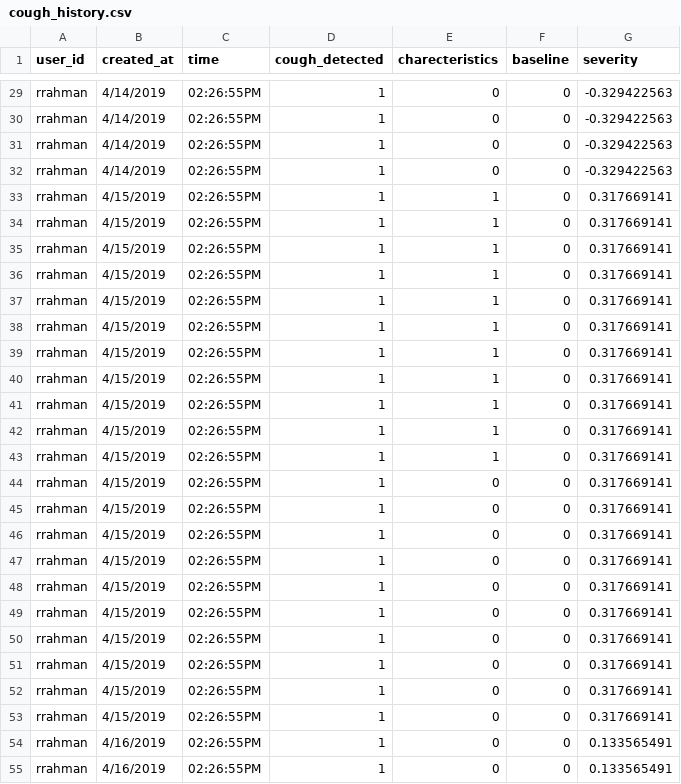
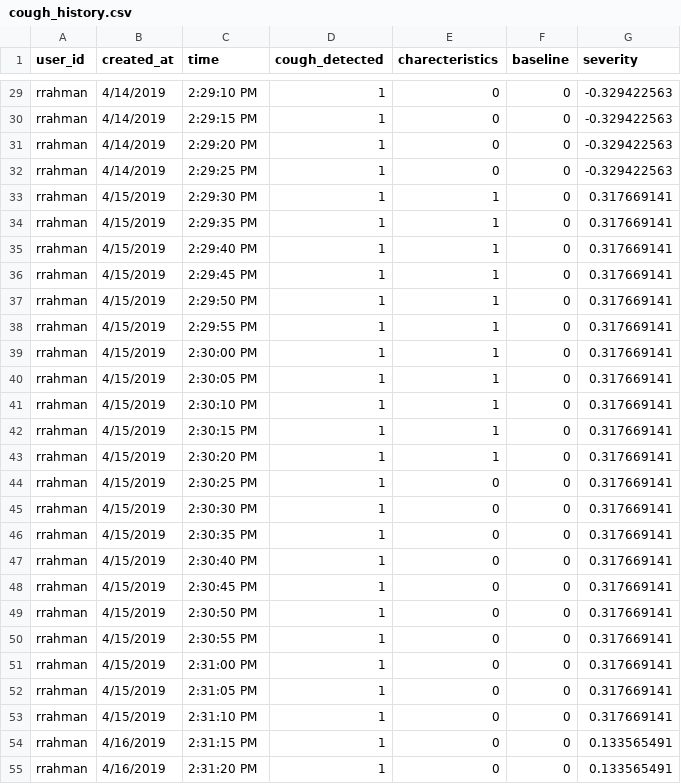
Before and after one commit to guosamuel/canairy_website, a CSV file: src/dummy_data/cough_history.csv, drawn as a sheet; only a part is shown, gaps mark what is left out; the diff covers the shown part only; the diff names each change by its address in the sheet, - before the commit and + after, or states it on an @@ line.

Commit message:
updated dummy data so it shows every 5 seconds in lieu of having the same time

```diff
--- a/src/dummy_data/cough_history.csv
+++ b/src/dummy_data/cough_history.csv
-C29 (time): 02:26:55PM
+C29 (time): 2:29:10 PM
-C30 (time): 02:26:55PM
+C30 (time): 2:29:15 PM
-C31 (time): 02:26:55PM
+C31 (time): 2:29:20 PM
-C32 (time): 02:26:55PM
+C32 (time): 2:29:25 PM
-C33 (time): 02:26:55PM
+C33 (time): 2:29:30 PM
-C34 (time): 02:26:55PM
+C34 (time): 2:29:35 PM
-C35 (time): 02:26:55PM
+C35 (time): 2:29:40 PM
-C36 (time): 02:26:55PM
+C36 (time): 2:29:45 PM
-C37 (time): 02:26:55PM
+C37 (time): 2:29:50 PM
-C38 (time): 02:26:55PM
+C38 (time): 2:29:55 PM
-C39 (time): 02:26:55PM
+C39 (time): 2:30:00 PM
-C40 (time): 02:26:55PM
+C40 (time): 2:30:05 PM
-C41 (time): 02:26:55PM
+C41 (time): 2:30:10 PM
-C42 (time): 02:26:55PM
+C42 (time): 2:30:15 PM
-C43 (time): 02:26:55PM
+C43 (time): 2:30:20 PM
-C44 (time): 02:26:55PM
+C44 (time): 2:30:25 PM
-C45 (time): 02:26:55PM
+C45 (time): 2:30:30 PM
-C46 (time): 02:26:55PM
+C46 (time): 2:30:35 PM
-C47 (time): 02:26:55PM
+C47 (time): 2:30:40 PM
-C48 (time): 02:26:55PM
+C48 (time): 2:30:45 PM
-C49 (time): 02:26:55PM
+C49 (time): 2:30:50 PM
-C50 (time): 02:26:55PM
+C50 (time): 2:30:55 PM
-C51 (time): 02:26:55PM
+C51 (time): 2:31:00 PM
-C52 (time): 02:26:55PM
+C52 (time): 2:31:05 PM
-C53 (time): 02:26:55PM
+C53 (time): 2:31:10 PM
-C54 (time): 02:26:55PM
+C54 (time): 2:31:15 PM
-C55 (time): 02:26:55PM
+C55 (time): 2:31:20 PM
```
Also changed, not shown: 58 edited cells elsewhere in this file, 1 other file.
